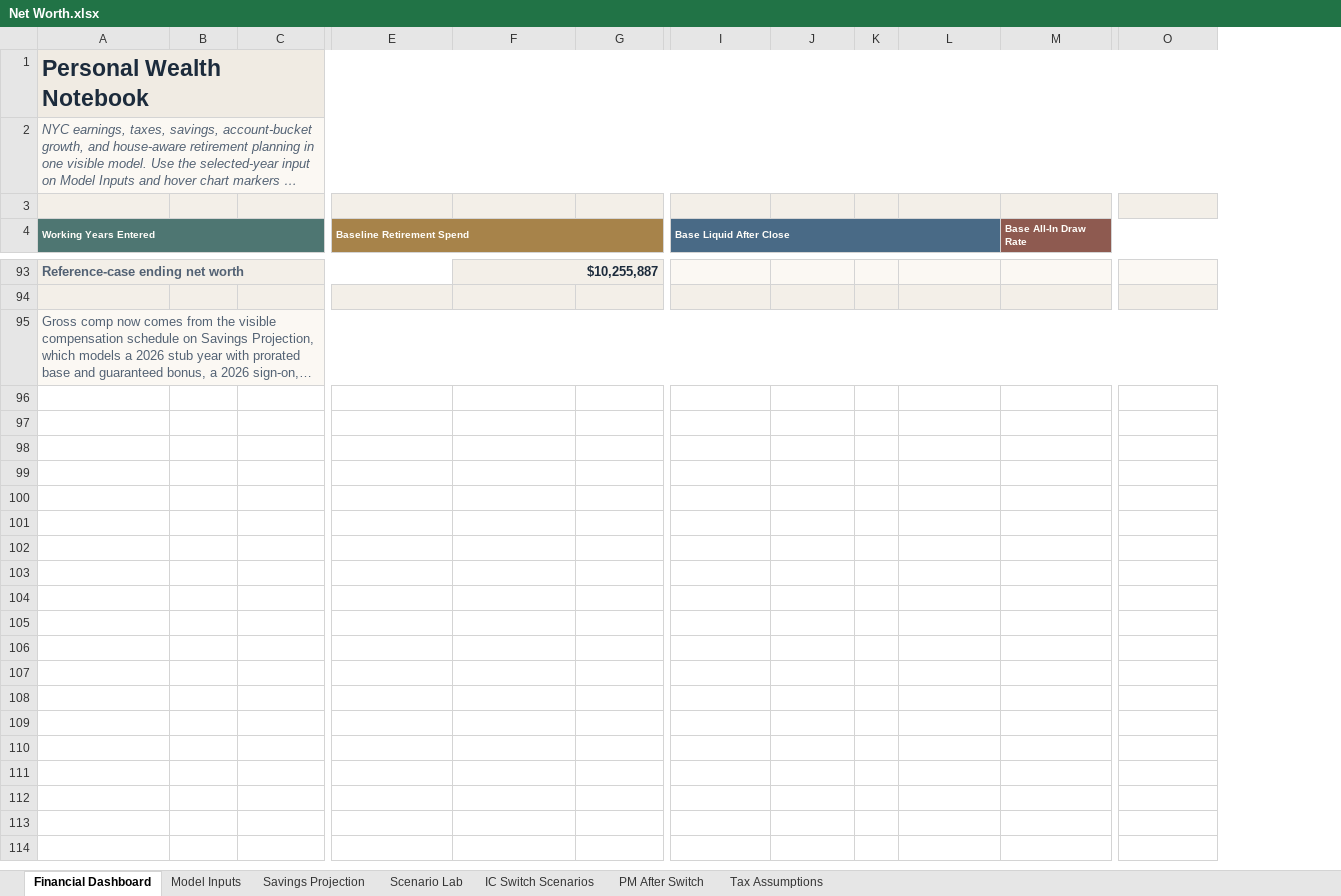
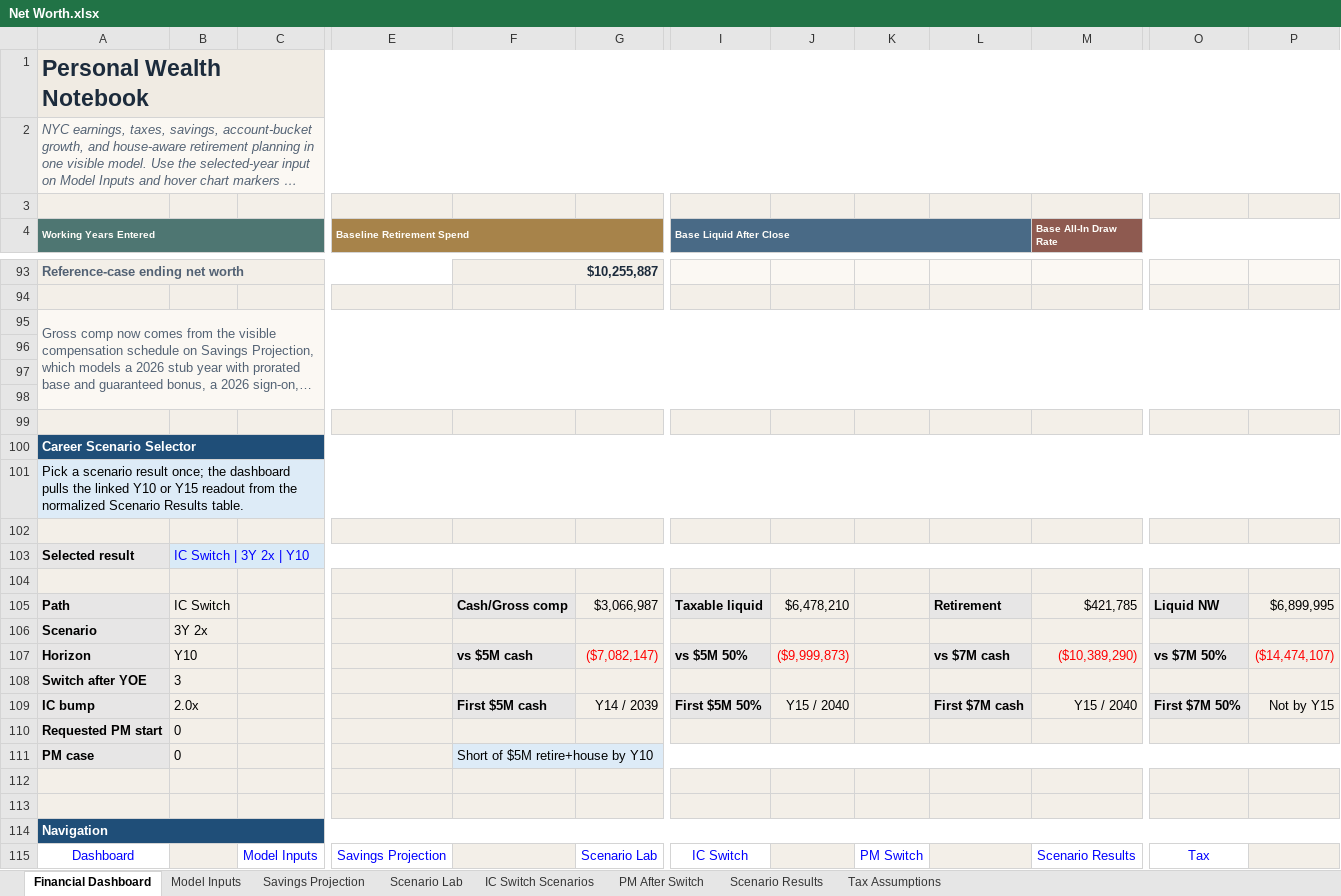
Before and after one commit to benjamin-shih/net-worth-planning, an Excel workbook: Net Worth.xlsx, sheet Financial Dashboard, drawn as a sheet; only a part is shown, gaps mark what is left out; long unchanged cells end in …; values as stored, in another font and other column widths than the file's, no borders; charts and pictures not drawn; removed rows and columns are numbered as before the commit, all else as after; rows hold the shown columns only; the diff covers the shown part only; the diff names each change by its address in the sheet, - before the commit and + after, or states it on an @@ line.

Commit message:
Add low-risk Excel scenario presentation

```diff
--- a/Net Worth.xlsx (sheet Financial Dashboard)
+++ b/Net Worth.xlsx (sheet Financial Dashboard)
+sheet tab: Scenario Results
-column K, empty
+column K, empty
+column P, empty
+row 96: (empty)
+row 97: (empty)
+row 98: (empty)
+row 99: (empty)
+row 100: Career Scenario Selector
+row 101: Pick a scenario result once; the dashboard pulls the linked Y10 or Y15 readout from the normalized Scenario Results table.
+row 102: (empty)
+row 103: Selected result | IC Switch | 3Y 2x | Y10
+row 104: (empty)
+row 105: Path | IC Switch |  |  | Cash/Gross comp | $3,066,987 | Taxable liquid | $6,478,210 |  | Retirement | $421,785 | Liquid NW | $6,899,995
+row 106: Scenario | 3Y 2x
+row 107: Horizon | Y10 |  |  | vs $5M cash | ($7,082,147) | vs $5M 50% | ($9,999,873) |  | vs $7M cash | ($10,389,290) | vs $7M 50% | ($14,474,107)
+row 108: Switch after YOE | 3
+row 109: IC bump | 2.0x |  |  | First $5M cash | Y14 / 2039 | First $5M 50% | Y15 / 2040 |  | First $7M cash | Y15 / 2040 | First $7M 50% | Not by Y15
+row 110: Requested PM start | 0
+row 111: PM case | 0 |  |  | Short of $5M retire+house by Y10
+row 112: (empty)
+row 113: (empty)
+row 114: Navigation
+row 115: Dashboard |  | Model Inputs | Savings Projection |  | Scenario Lab | IC Switch |  | PM Switch |  | Scenario Results | Tax
```
Also changed, not shown: merged cells elsewhere in this sheet, sheet Model Inputs, sheet Scenario Lab, sheet Savings Projection, sheet IC Switch Scenarios, sheet PM After Switch, charts or pictures, 10 other files.
